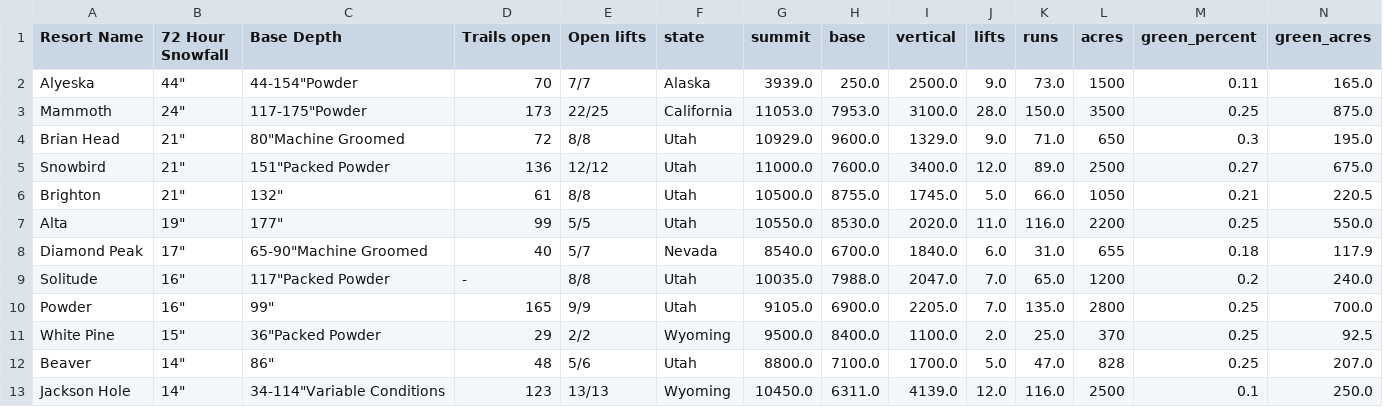
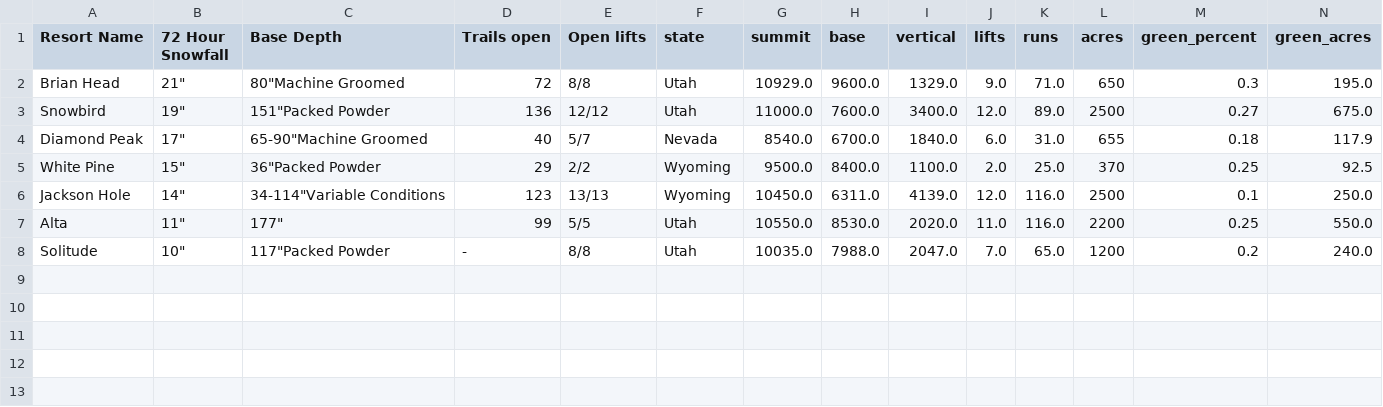
Before and after one commit to shayonkeating/schnarmap, a CSV file: frontend/schnar_map/public/data/daily_ski.csv, drawn as a sheet; only a part is shown; removed rows and columns are numbered as before the commit, all else as after; rows hold the shown columns only; the diff names each change by its address in the sheet, - before the commit and + after, or states it on an @@ line.

```diff
--- a/frontend/schnar_map/public/data/daily_ski.csv
+++ b/frontend/schnar_map/public/data/daily_ski.csv
-row 2: Alyeska | 44" | 44-154"Powder | 70 | 7/7 | Alaska | 3939.0 | 250.0 | 2500.0 | 9.0 | 73.0 | 1500 | 0.11 | 165.0
-row 3: Mammoth | 24" | 117-175"Powder | 173 | 22/25 | California | 11053.0 | 7953.0 | 3100.0 | 28.0 | 150.0 | 3500 | 0.25 | 875.0
-B3 (72 Hour Snowfall): 21"
+B3 (72 Hour Snowfall): 19"
-row 6: Brighton | 21" | 132" | 61 | 8/8 | Utah | 10500.0 | 8755.0 | 1745.0 | 5.0 | 66.0 | 1050 | 0.21 | 220.5
-row 7: Alta | 19" | 177" | 99 | 5/5 | Utah | 10550.0 | 8530.0 | 2020.0 | 11.0 | 116.0 | 2200 | 0.25 | 550.0
-row 9: Solitude | 16" | 117"Packed Powder | - | 8/8 | Utah | 10035.0 | 7988.0 | 2047.0 | 7.0 | 65.0 | 1200 | 0.2 | 240.0
-row 10: Powder | 16" | 99" | 165 | 9/9 | Utah | 9105.0 | 6900.0 | 2205.0 | 7.0 | 135.0 | 2800 | 0.25 | 700.0
-row 12: Beaver | 14" | 86" | 48 | 5/6 | Utah | 8800.0 | 7100.0 | 1700.0 | 5.0 | 47.0 | 828 | 0.25 | 207.0
+row 7: Alta | 11" | 177" | 99 | 5/5 | Utah | 10550.0 | 8530.0 | 2020.0 | 11.0 | 116.0 | 2200 | 0.25 | 550.0
+row 8: Solitude | 10" | 117"Packed Powder | - | 8/8 | Utah | 10035.0 | 7988.0 | 2047.0 | 7.0 | 65.0 | 1200 | 0.2 | 240.0
```
